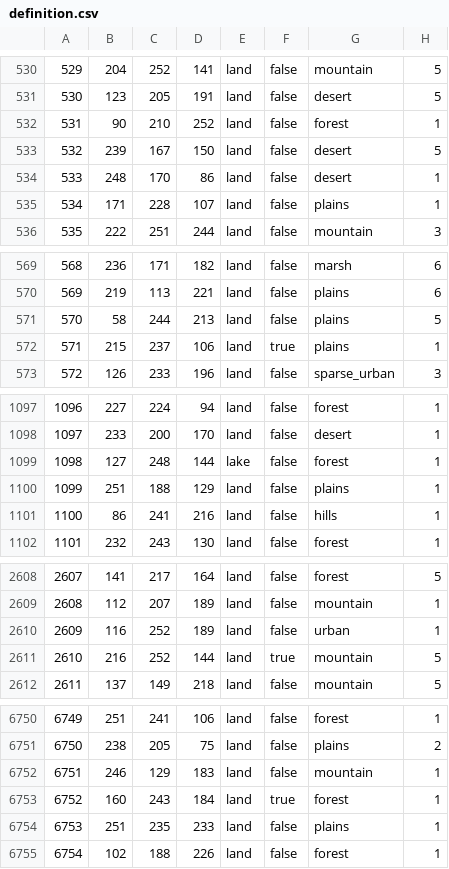
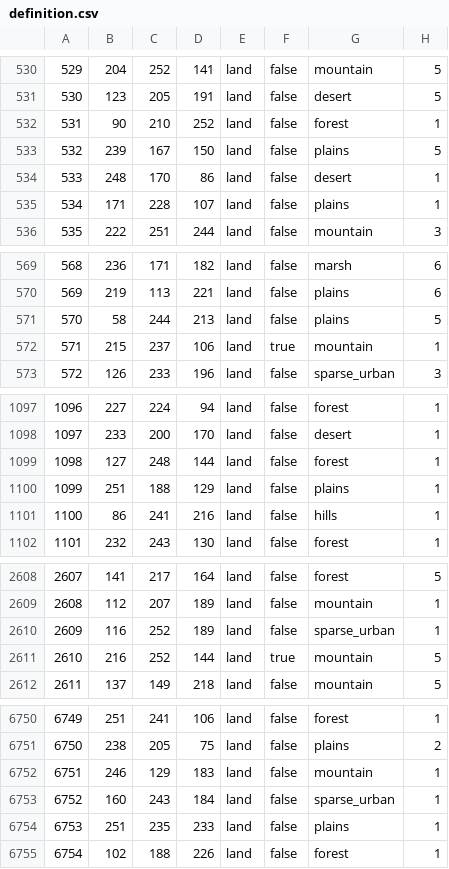
Before and after one commit to Lennardhoi/HFUrope, a CSV file: map/definition.csv, drawn as a sheet; only a part is shown, gaps mark what is left out; the diff covers the shown part only.

```diff
--- a/map/definition.csv
+++ b/map/definition.csv
@@ -532,3 +532,3 @@
 531;90;210;252;land;false;forest;1
-532;239;167;150;land;false;desert;5
+532;239;167;150;land;false;plains;5
 533;248;170;86;land;false;desert;1
@@ -571,3 +571,3 @@
 570;58;244;213;land;false;plains;5
-571;215;237;106;land;true;plains;1
+571;215;237;106;land;true;mountain;1
 572;126;233;196;land;false;sparse_urban;3
@@ -1098,3 +1098,3 @@
 1097;233;200;170;land;false;desert;1
-1098;127;248;144;lake;false;forest;1
+1098;127;248;144;land;false;forest;1
 1099;251;188;129;land;false;plains;1
@@ -2609,3 +2609,3 @@
 2608;112;207;189;land;false;mountain;1
-2609;116;252;189;land;false;urban;1
+2609;116;252;189;land;false;sparse_urban;1
 2610;216;252;144;land;true;mountain;5
@@ -6752,3 +6752,3 @@
 6751;246;129;183;land;false;mountain;1
-6752;160;243;184;land;true;forest;1
+6752;160;243;184;land;false;sparse_urban;1
 6753;251;235;233;land;false;plains;1
```
Also changed, not shown: 16 edited cells elsewhere in this file, map/adjacencies.csv, 24 other files.
